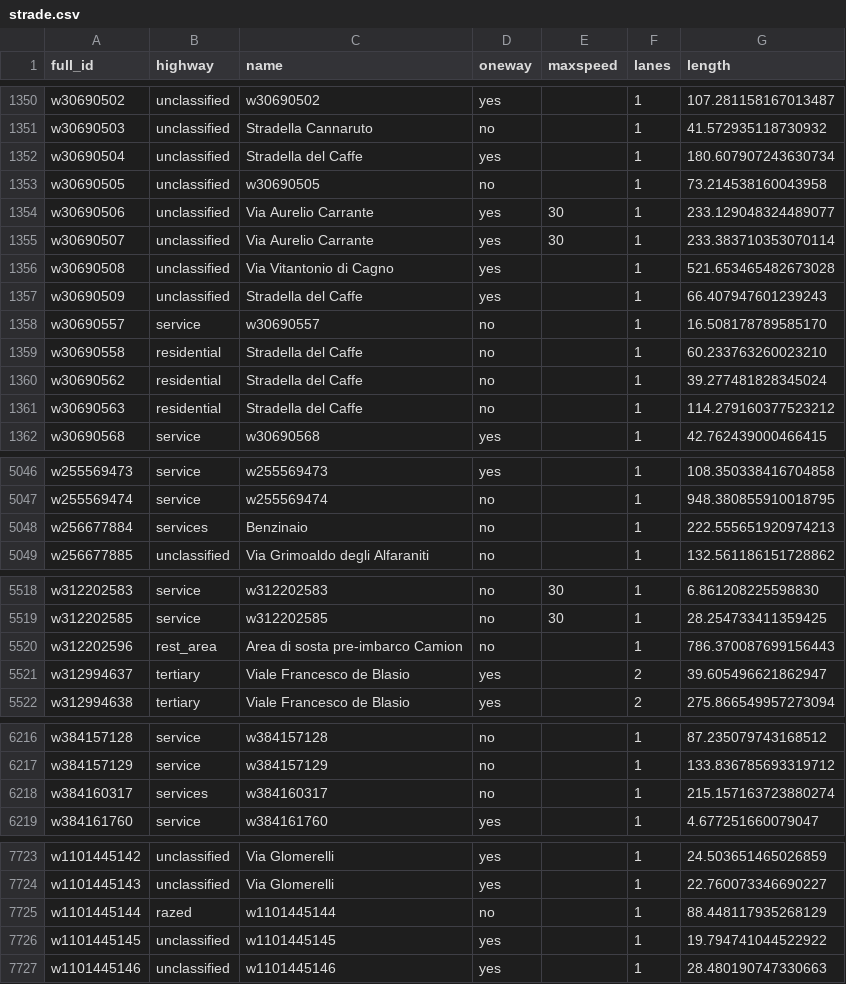
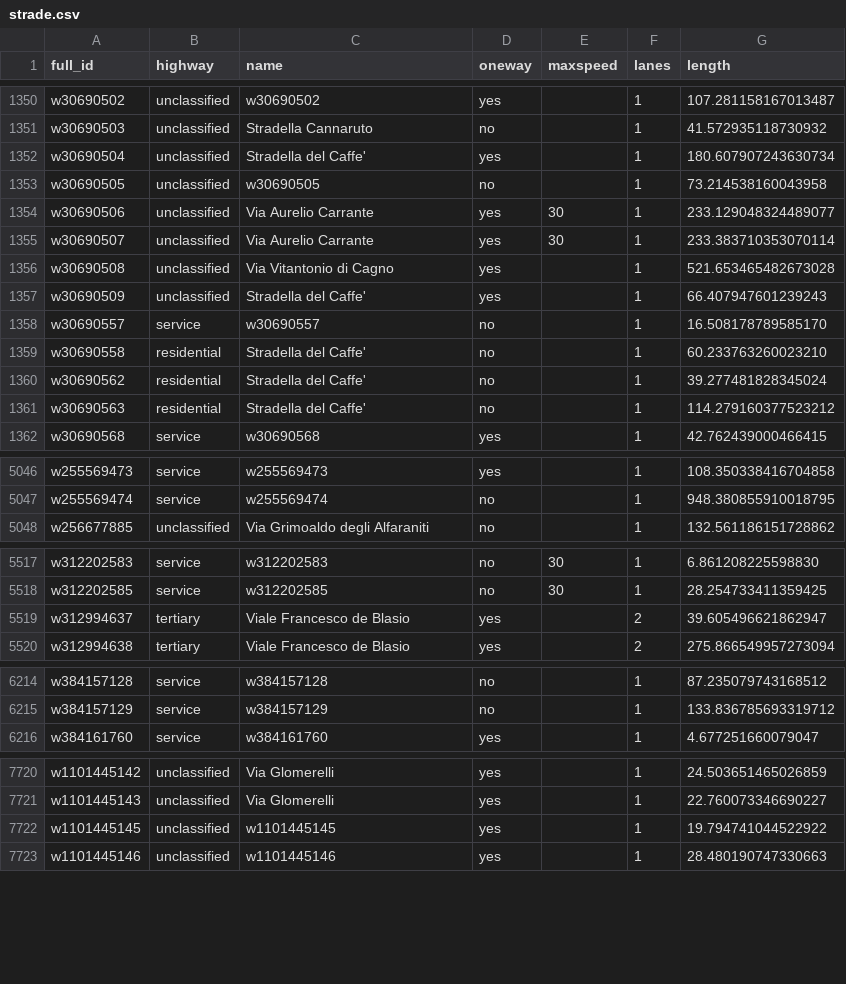
Before and after one commit to frankcesco/IngCon24, a CSV file: data/strade.csv, drawn as a sheet; only a part is shown, gaps mark what is left out; the diff covers the shown part only.

```diff
--- a/data/strade.csv
+++ b/data/strade.csv
@@ -1351,3 +1351,3 @@ w30690502,unclassified,w30690502,yes,,"1",107.281158167013487
 w30690503,unclassified,Stradella Cannaruto,no,,"1",41.572935118730932
-w30690504,unclassified,Stradella del Caffe ,yes,,"1",180.607907243630734
+w30690504,unclassified,Stradella del Caffe',yes,,"1",180.607907243630734
 w30690505,unclassified,w30690505,no,,"1",73.214538160043958
@@ -1356,7 +1356,7 @@ w30690507,unclassified,Via Aurelio Carrante,yes,"30","1",233.383710353070114
 w30690508,unclassified,Via Vitantonio di Cagno,yes,,"1",521.653465482673028
-w30690509,unclassified,Stradella del Caffe ,yes,,"1",66.407947601239243
+w30690509,unclassified,Stradella del Caffe',yes,,"1",66.407947601239243
 w30690557,service,w30690557,no,,"1",16.508178789585170
-w30690558,residential,Stradella del Caffe ,no,,"1",60.233763260023210
-w30690562,residential,Stradella del Caffe ,no,,"1",39.277481828345024
-w30690563,residential,Stradella del Caffe ,no,,"1",114.279160377523212
+w30690558,residential,Stradella del Caffe',no,,"1",60.233763260023210
+w30690562,residential,Stradella del Caffe',no,,"1",39.277481828345024
+w30690563,residential,Stradella del Caffe',no,,"1",114.279160377523212
 w30690568,service,w30690568,yes,,"1",42.762439000466415
@@ -5047,3 +5047,2 @@ w255569473,service,w255569473,yes,,"1",108.350338416704858
 w255569474,service,w255569474,no,,"1",948.380855910018795
-w256677884,services,Benzinaio,no,,"1",222.555651920974213
 w256677885,unclassified,Via Grimoaldo degli Alfaraniti,no,,"1",132.561186151728862
@@ -5519,3 +5518,2 @@ w312202583,service,w312202583,no,"30","1",6.861208225598830
 w312202585,service,w312202585,no,"30","1",28.254733411359425
-w312202596,rest_area,Area di sosta pre-imbarco Camion,no,,"1",786.370087699156443
 w312994637,tertiary,Viale Francesco de Blasio,yes,,"2",39.605496621862947
@@ -6217,3 +6215,2 @@ w384157128,service,w384157128,no,,"1",87.235079743168512
 w384157129,service,w384157129,no,,"1",133.836785693319712
-w384160317,services,w384160317,no,,"1",215.157163723880274
 w384161760,service,w384161760,yes,,"1",4.677251660079047
@@ -7724,3 +7721,2 @@ w1101445142,unclassified,Via Glomerelli,yes,,"1",24.503651465026859
 w1101445143,unclassified,Via Glomerelli,yes,,"1",22.760073346690227
-w1101445144,razed,w1101445144,no,,"1",88.448117935268129
 w1101445145,unclassified,w1101445145,yes,,"1",19.794741044522922
```
Also changed, not shown: 99 edited cells elsewhere in this file, 6 other files.
